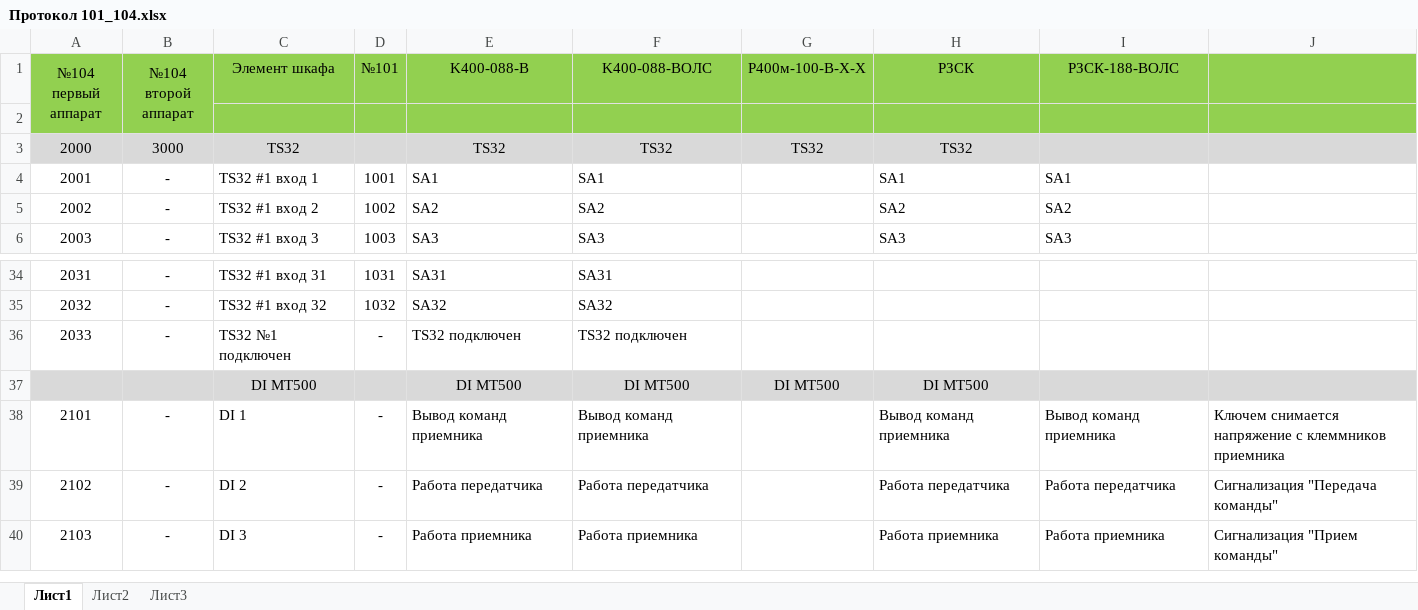
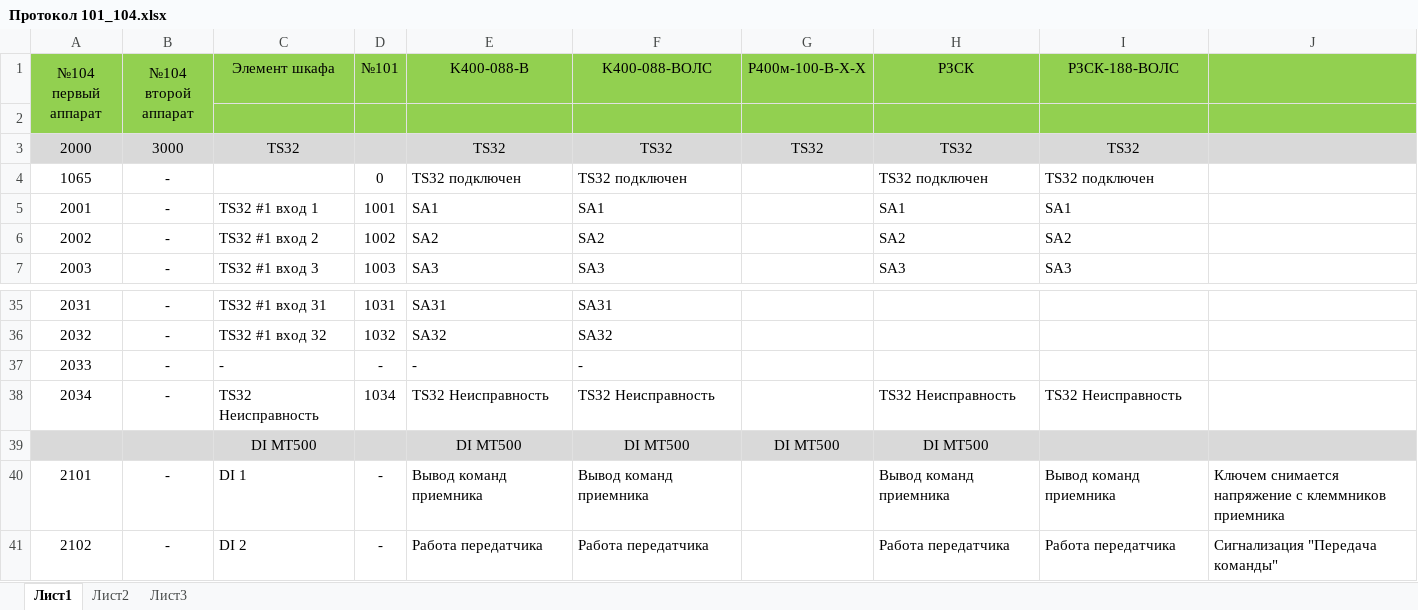
Before and after one commit to BerZerKku/MT500, an Excel workbook: Протокол 101_104.xlsx, sheet Лист1, drawn as a sheet; only a part is shown, gaps mark what is left out; the shorter side is filled out with more unchanged rows; values as stored, in another font and other column widths than the file's, no borders; removed rows and columns are numbered as before the commit, all else as after; the diff names each change by its address in the sheet, - before the commit and + after, or states it on an @@ line.

Commit message:
В таблице исправлены адреса для TS32 неисправность и подключение.
Signed-off-by: bear <bear@prosoftsystems.ru>

```diff
--- a/Протокол 101_104.xlsx (sheet Лист1)
+++ b/Протокол 101_104.xlsx (sheet Лист1)
-I3 (РЗСК-188-ВОЛС): (empty)
+I3 (РЗСК-188-ВОЛС): TS32
+row 4: 1065 | - |  | 0 | TS32 подключен | TS32 подключен |  | TS32 подключен | TS32 подключен
-row 36: 2033 | - | TS32 №1 подключен | - | TS32 подключен | TS32 подключен
+row 37: 2033 | - | - | - | - | -
+row 38: 2034 | - | TS32 Неисправность | 1034 | TS32 Неисправность | TS32 Неисправность |  | TS32 Неисправность | TS32 Неисправность
```
Also changed, not shown: formulas that keep their value.
